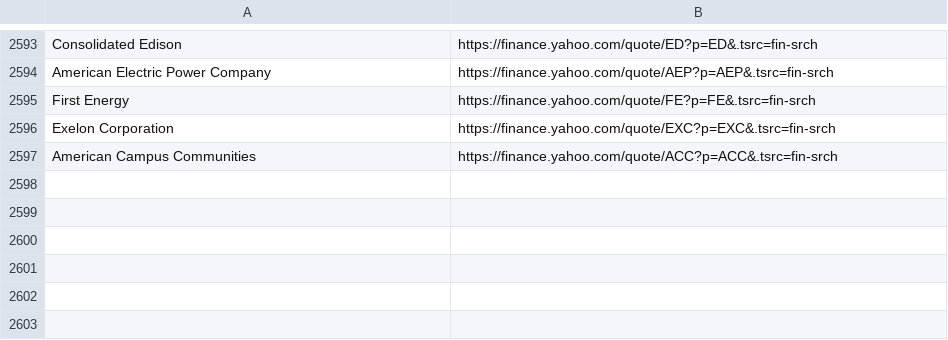
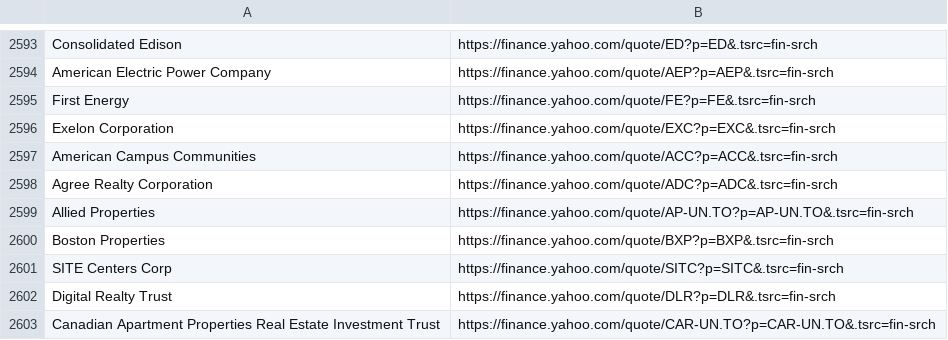
Before and after one commit to thibaultm955/share_dashboard, a CSV file: nasdaq_url.csv, drawn as a sheet; only a part is shown, gaps mark what is left out; the diff names each change by its address in the sheet, - before the commit and + after, or states it on an @@ line.

```diff
--- a/nasdaq_url.csv
+++ b/nasdaq_url.csv
+row 2598: Agree Realty Corporation | https://finance.yahoo.com/quote/ADC?p=ADC&.tsrc=fin-srch
+row 2599: Allied Properties | https://finance.yahoo.com/quote/AP-UN.TO?p=AP-UN.TO&.tsrc=fin-srch
+row 2600: Boston Properties | https://finance.yahoo.com/quote/BXP?p=BXP&.tsrc=fin-srch
+row 2601: SITE Centers Corp | https://finance.yahoo.com/quote/SITC?p=SITC&.tsrc=fin-srch
+row 2602: Digital Realty Trust | https://finance.yahoo.com/quote/DLR?p=DLR&.tsrc=fin-srch
+row 2603: Canadian Apartment Properties Real Estate Investment Trust | https://finance.yahoo.com/quote/CAR-UN.TO?p=CAR-UN.TO&.tsrc=fin-srch
```
Also changed, not shown: 1 other file.
